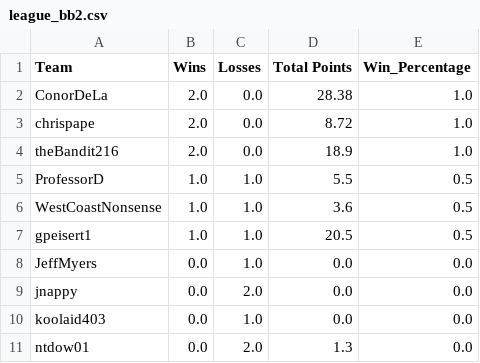
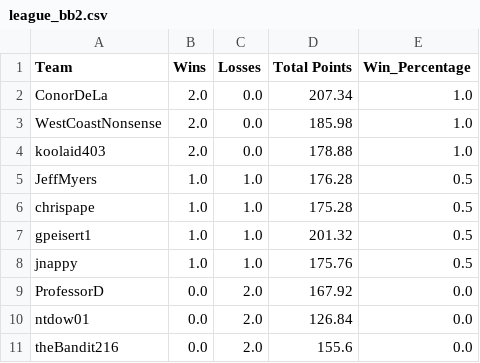
Before and after one commit to MLDERES/LegendsOfGridiron, a CSV file: data/standings/league_bb2.csv, drawn as a sheet.

```diff
--- a/data/standings/league_bb2.csv
+++ b/data/standings/league_bb2.csv
@@ -1,11 +1,11 @@
 Team,Wins,Losses,Total Points,Win_Percentage
-ConorDeLa,2.0,0.0,28.38,1.0
-chrispape,2.0,0.0,8.72,1.0
-theBandit216,2.0,0.0,18.9,1.0
-ProfessorD,1.0,1.0,5.5,0.5
-WestCoastNonsense,1.0,1.0,3.6,0.5
-gpeisert1,1.0,1.0,20.5,0.5
-JeffMyers,0.0,1.0,0.0,0.0
-jnappy,0.0,2.0,0.0,0.0
-koolaid403,0.0,1.0,0.0,0.0
-ntdow01,0.0,2.0,1.3,0.0
+ConorDeLa,2.0,0.0,207.34,1.0
+WestCoastNonsense,2.0,0.0,185.98,1.0
+koolaid403,2.0,0.0,178.88,1.0
+JeffMyers,1.0,1.0,176.28,0.5
+chrispape,1.0,1.0,175.28,0.5
+gpeisert1,1.0,1.0,201.32,0.5
+jnappy,1.0,1.0,175.76,0.5
+ProfessorD,0.0,2.0,167.92,0.0
+ntdow01,0.0,2.0,126.84,0.0
+theBandit216,0.0,2.0,155.6,0.0
```
Also changed, not shown: data/league_outcomes.csv, data/standings/league_BB4.csv, 8 other files.
